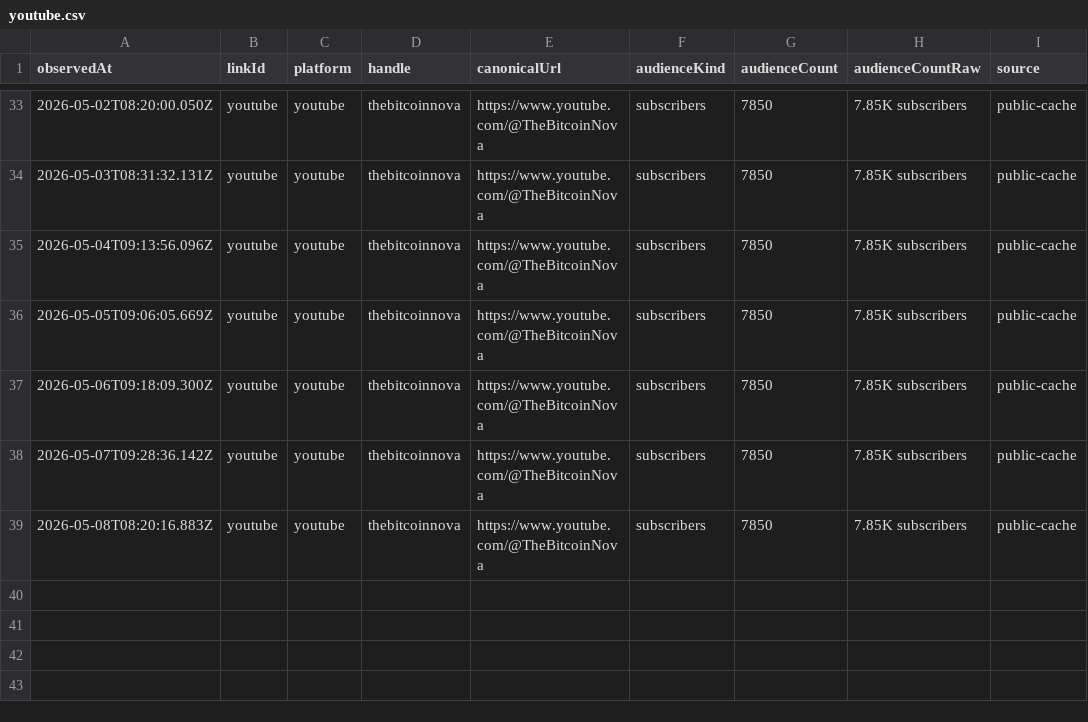
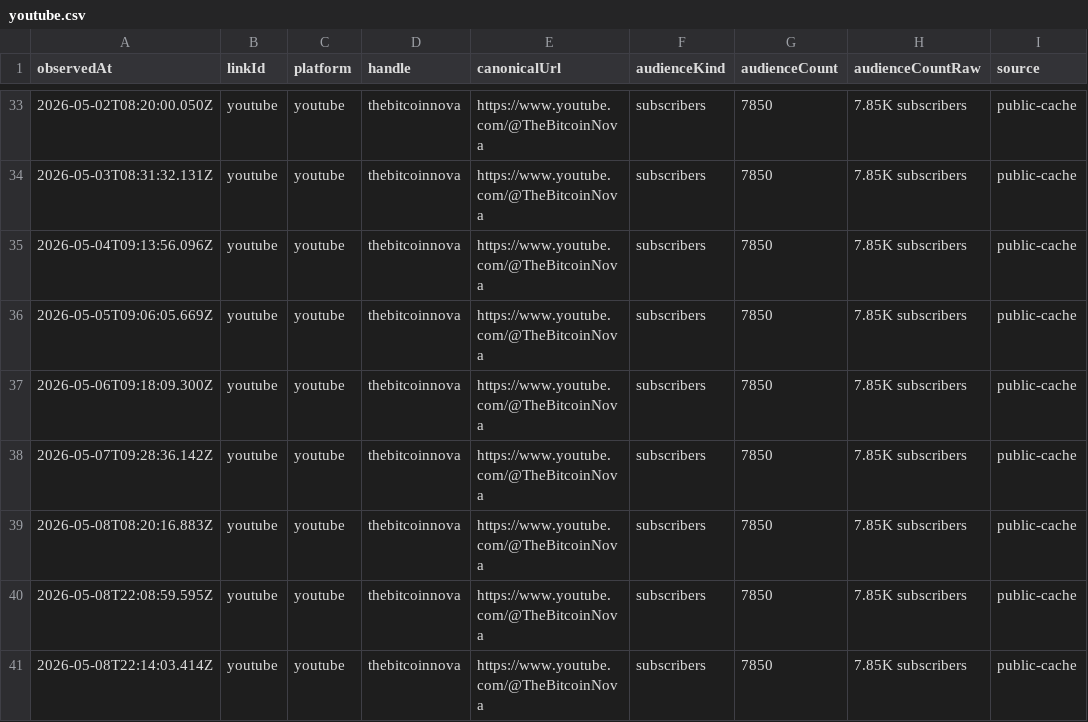
Before and after one commit to thebitcoinnova/open-links, a CSV file: public/history/followers/youtube.csv, drawn as a sheet; only a part is shown, gaps mark what is left out.

```diff
--- a/public/history/followers/youtube.csv
+++ b/public/history/followers/youtube.csv
@@ -39 +39,3 @@ observedAt,linkId,platform,handle,canonicalUrl,audienceKind,audienceCount,audien
 2026-05-08T08:20:16.883Z,youtube,youtube,thebitcoinnova,https://www.youtube.com/@TheBitcoinNova,subscribers,7850,7.85K subscribers,public-cache
+2026-05-08T22:08:59.595Z,youtube,youtube,thebitcoinnova,https://www.youtube.com/@TheBitcoinNova,subscribers,7850,7.85K subscribers,public-cache
+2026-05-08T22:14:03.414Z,youtube,youtube,thebitcoinnova,https://www.youtube.com/@TheBitcoinNova,subscribers,7850,7.85K subscribers,public-cache
```
Also changed, not shown: public/history/followers/live-with-the-hive-podcast.csv, public/history/followers/rumble.csv, 7 other files.
